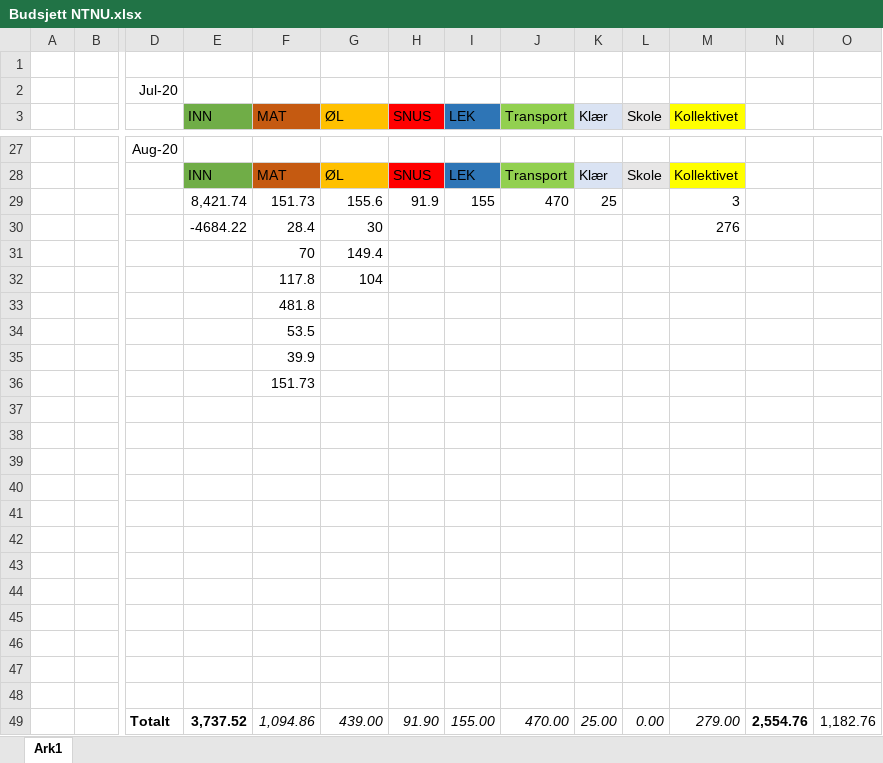
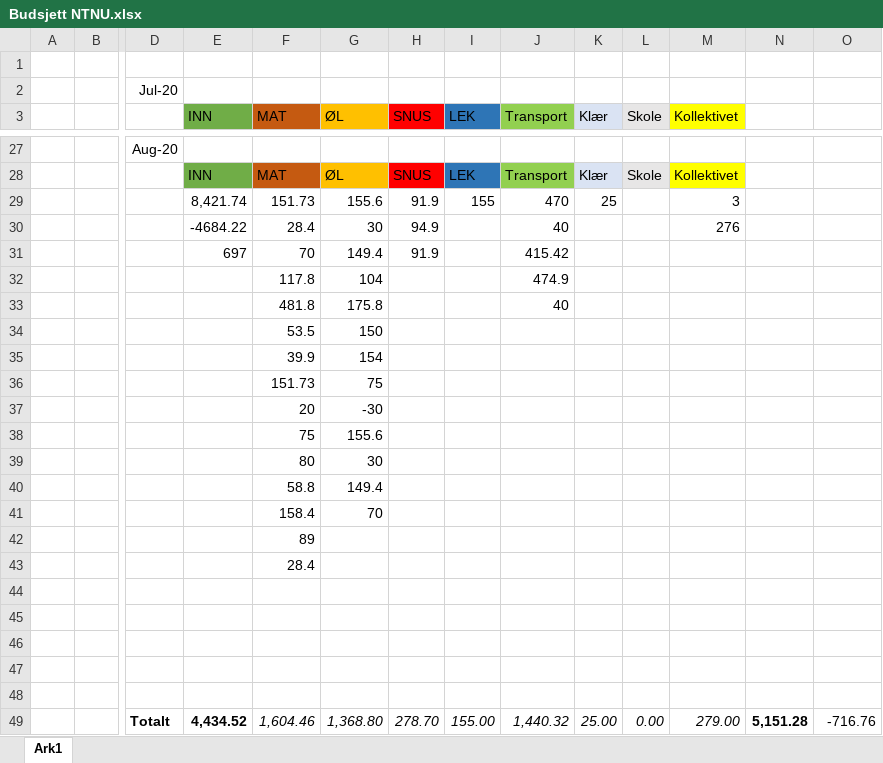
Before and after one commit to CzternastyHembre/NTNU, an Excel workbook: Div/Budsjett NTNU.xlsx, sheet Ark1, drawn as a sheet; only a part is shown, gaps mark what is left out; values as stored, in another font and other column widths than the file's, no borders; charts and pictures not drawn; removed rows and columns are numbered as before the commit, all else as after; rows hold the shown columns only; the diff names each change by its address in the sheet, - before the commit and + after, or states it on an @@ line.

```diff
--- a/Div/Budsjett NTNU.xlsx (sheet Ark1)
+++ b/Div/Budsjett NTNU.xlsx (sheet Ark1)
-H30 (SNUS): (empty)
+H30 (SNUS): 94.9
-J30 (Transport): (empty)
+J30 (Transport): 40
-row 31:  |  |  |  | 70 | 149.4
+row 31:  |  |  | 697 | 70 | 149.4 | 91.9 |  | 415.42
-J32 (Transport): (empty)
+J32 (Transport): 474.9
-row 33:  |  |  |  | 481.8
-row 34:  |  |  |  | 53.5
+row 33:  |  |  |  | 481.8 | 175.8 |  |  | 40
+row 34:  |  |  |  | 53.5 | 150
+row 35:  |  |  |  | 39.9 | 154
+row 36:  |  |  |  | 151.73 | 75
+row 37:  |  |  |  | 20 | -30
+row 38:  |  |  |  | 75 | 155.6
+row 39:  |  |  |  | 80 | 30
+row 40:  |  |  |  | 58.8 | 149.4
+row 41:  |  |  |  | 158.4 | 70
-F42 (MAT): 39.9
+F42 (MAT): 89
-F43 (MAT): 151.73
+F43 (MAT): 28.4
-row 49: (empty)
+row 49:  |  | Totalt | 4,434.52 | 1,604.46 | 1,368.80 | 278.70 | 155.00 | 1,440.32 | 25.00 | 0.00 | 279.00 | 5,151.28 | -716.76
-row 43: (empty)
-row 44: (empty)
-row 45: (empty)
-row 46: (empty)
-row 47: (empty)
-row 48: (empty)
-row 49:  |  | Totalt | 3,737.52 | 1,094.86 | 439.00 | 91.90 | 155.00 | 470.00 | 25.00 | 0.00 | 279.00 | 2,554.76 | 1,182.76
```
Also changed, not shown: 1 other file.
